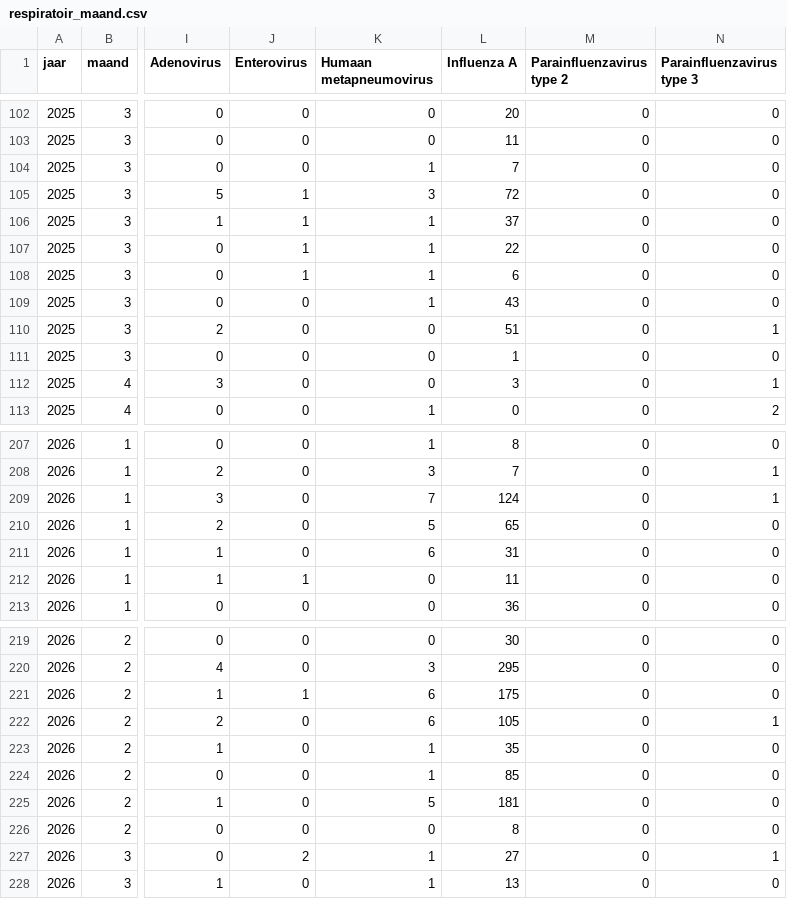
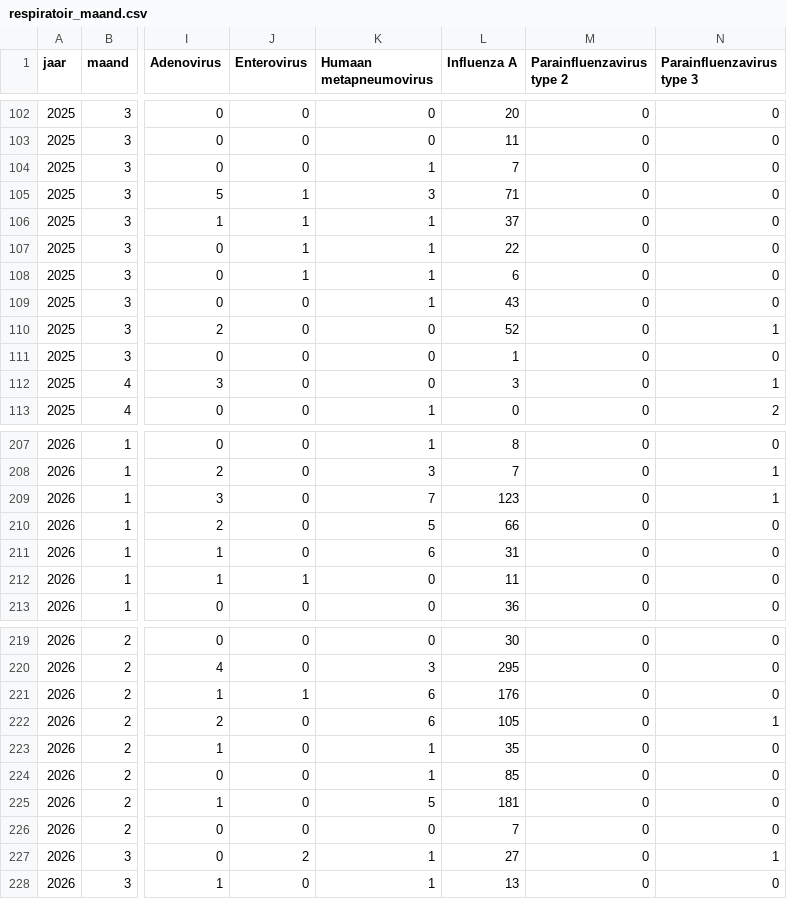
Before and after one commit to AMRZNN/dashboard_data, a CSV file: certe/respiratoir_maand.csv, drawn as a sheet; only a part is shown, gaps mark what is left out; the diff covers the shown part only; the diff names each change by its address in the sheet, - before the commit and + after, or states it on an @@ line.

```diff
--- a/certe/respiratoir_maand.csv
+++ b/certe/respiratoir_maand.csv
-L105 (Influenza A): 72
+L105 (Influenza A): 71
-L110 (Influenza A): 51
+L110 (Influenza A): 52
-L209 (Influenza A): 124
+L209 (Influenza A): 123
-L210 (Influenza A): 65
+L210 (Influenza A): 66
-L221 (Influenza A): 175
+L221 (Influenza A): 176
-L226 (Influenza A): 8
+L226 (Influenza A): 7
```
Also changed, not shown: 1 added row and 20 edited cells elsewhere in this file.
